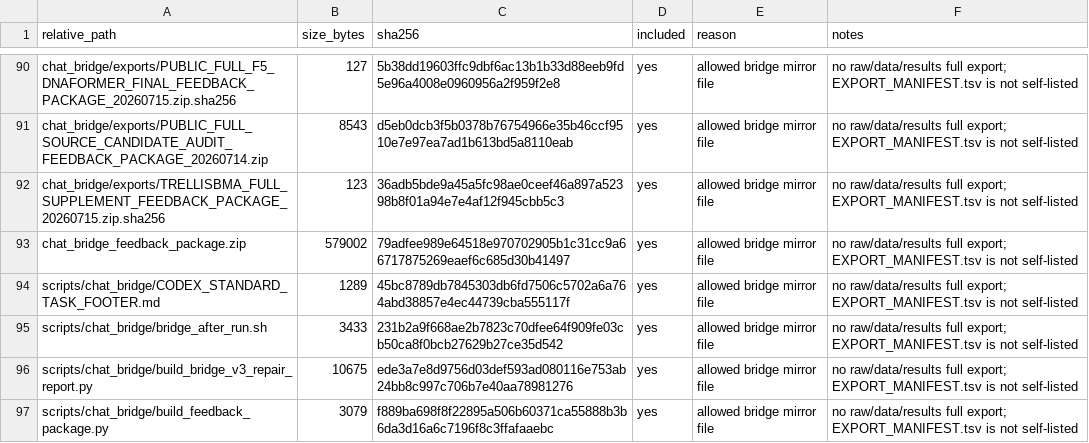
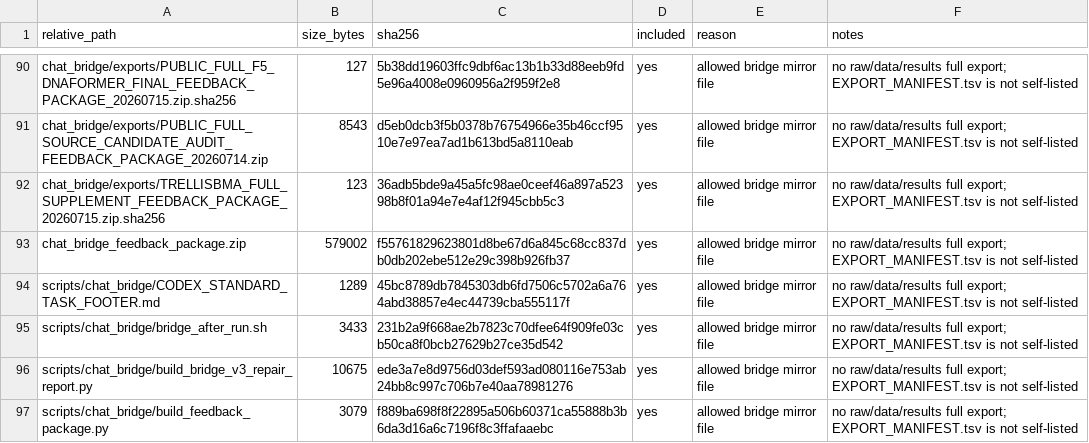
Before and after one commit to Jarvis5272/caor-chat-bridge, a TSV file: EXPORT_MANIFEST.tsv, drawn as a sheet; only a part is shown, gaps mark what is left out.

```diff
--- a/EXPORT_MANIFEST.tsv
+++ b/EXPORT_MANIFEST.tsv
@@ -92,3 +92,3 @@ chat_bridge/exports/PUBLIC_FULL_SOURCE_CANDIDATE_AUDIT_FEEDBACK_PACKAGE_20260714
 chat_bridge/exports/TRELLISBMA_FULL_SUPPLEMENT_FEEDBACK_PACKAGE_20260715.zip.sha256	123	36adb5bde9a45a5fc98ae0ceef46a897a52398b8f01a94e7e4af12f945cbb5c3	yes	allowed bridge mirror file	no raw/data/results full export; EXPORT_MANIFEST.tsv is not self-listed
-chat_bridge_feedback_package.zip	579002	79adfee989e64518e970702905b1c31cc9a66717875269eaef6c685d30b41497	yes	allowed bridge mirror file	no raw/data/results full export; EXPORT_MANIFEST.tsv is not self-listed
+chat_bridge_feedback_package.zip	579002	f55761829623801d8be67d6a845c68cc837db0db202ebe512e29c398b926fb37	yes	allowed bridge mirror file	no raw/data/results full export; EXPORT_MANIFEST.tsv is not self-listed
 scripts/chat_bridge/CODEX_STANDARD_TASK_FOOTER.md	1289	45bc8789db7845303db6fd7506c5702a6a764abd38857e4ec44739cba555117f	yes	allowed bridge mirror file	no raw/data/results full export; EXPORT_MANIFEST.tsv is not self-listed
```
Also changed, not shown: 1 other file.
